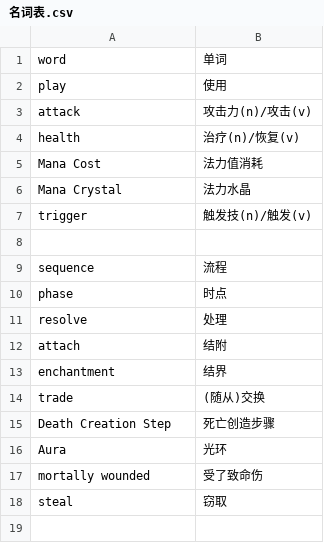
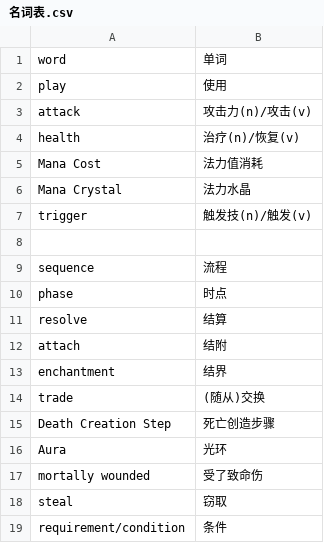
Before and after one commit to ArshartCloud/HearthStoneRuleBook, a CSV file: 名词表.csv, drawn as a sheet.

```diff
--- a/名词表.csv
+++ b/名词表.csv
@@ -10,3 +10,3 @@ sequence, 流程
 phase, 时点
-resolve, 处理
+resolve, 结算
 attach, 结附
@@ -18 +18,2 @@ mortally wounded, 受了致命伤
 steal, 窃取
+requirement/condition, 条件
```
Also changed, not shown: 2 other files.
